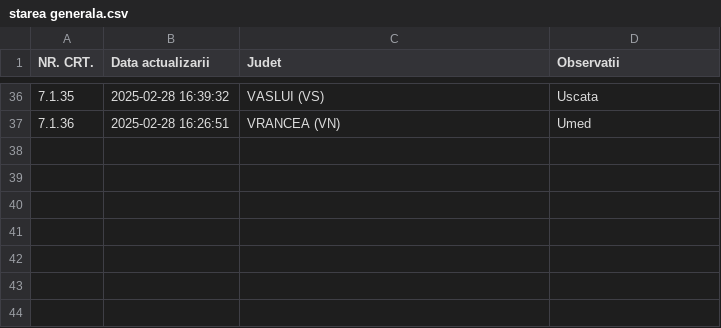
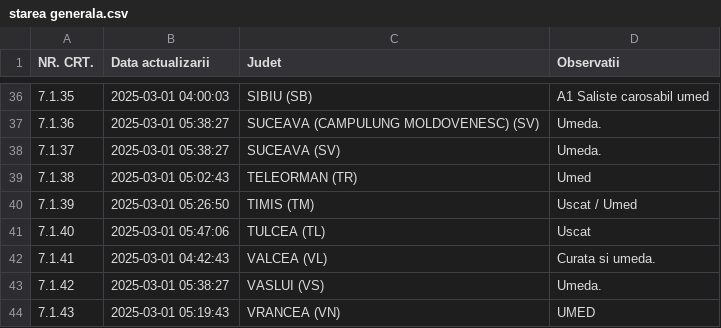
Before and after one commit to gov2-ro/prometeu, a CSV file: data/andnet/csv/starea generala.csv, drawn as a sheet; only a part is shown, gaps mark what is left out; the diff covers the shown part only.

```diff
--- a/data/andnet/csv/starea generala.csv
+++ b/data/andnet/csv/starea generala.csv
@@ -36,2 +36,9 @@ NR. CRT.,Data actualizarii,Judet,Observatii
-7.1.35,2025-02-28 16:39:32,VASLUI (VS),Uscata
-7.1.36,2025-02-28 16:26:51,VRANCEA (VN),Umed
+7.1.35,2025-03-01 04:00:03,SIBIU (SB),A1 Saliste  carosabil umed
+7.1.36,2025-03-01 05:38:27,SUCEAVA (CAMPULUNG MOLDOVENESC) (SV),Umeda.
+7.1.37,2025-03-01 05:38:27,SUCEAVA (SV),Umeda.
+7.1.38,2025-03-01 05:02:43,TELEORMAN (TR),Umed
+7.1.39,2025-03-01 05:26:50,TIMIS (TM),Uscat / Umed
+7.1.40,2025-03-01 05:47:06,TULCEA (TL),Uscat
+7.1.41,2025-03-01 04:42:43,VALCEA (VL),Curata si umeda.
+7.1.42,2025-03-01 05:38:27,VASLUI (VS),Umeda.
+7.1.43,2025-03-01 05:19:43,VRANCEA (VN),UMED
```
Also changed, not shown: 97 edited cells elsewhere in this file, data/andnet/csv/72-starea-părții-carosabile.csv, data/andnet/csv/meteo.csv, 19 other files.
